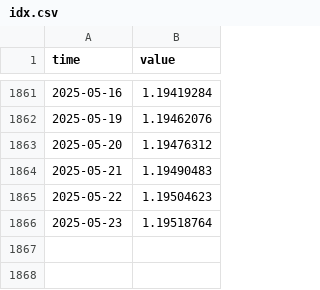
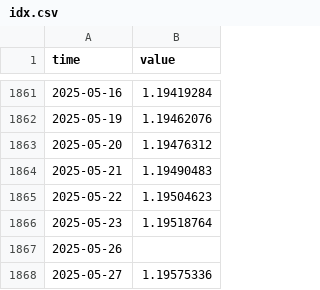
Before and after one commit to opentsi/us.fred.sofr, a CSV file: data-raw/csv/idx.csv, drawn as a sheet; only a part is shown, gaps mark what is left out.

Commit message:
opentsi full history init

```diff
--- a/data-raw/csv/idx.csv
+++ b/data-raw/csv/idx.csv
@@ -1866 +1866,3 @@ time,value
 2025-05-23,1.19518764
+2025-05-26,
+2025-05-27,1.19575336
```
